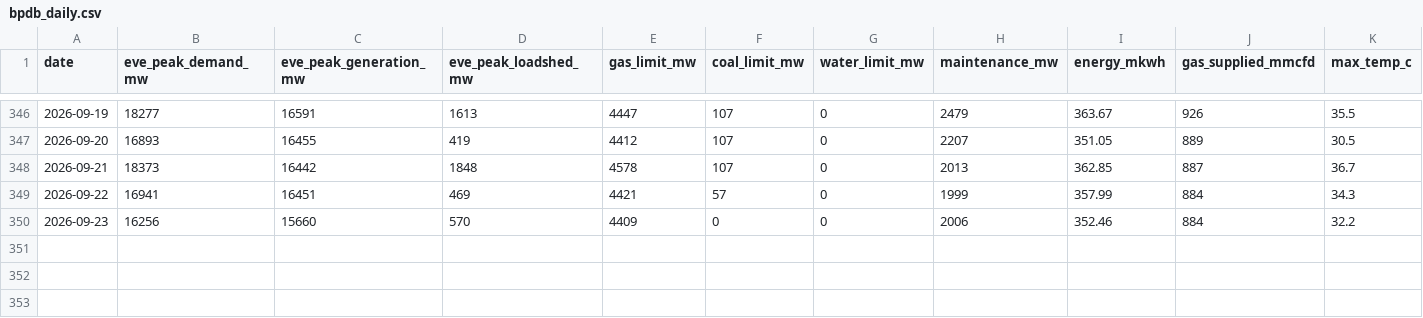
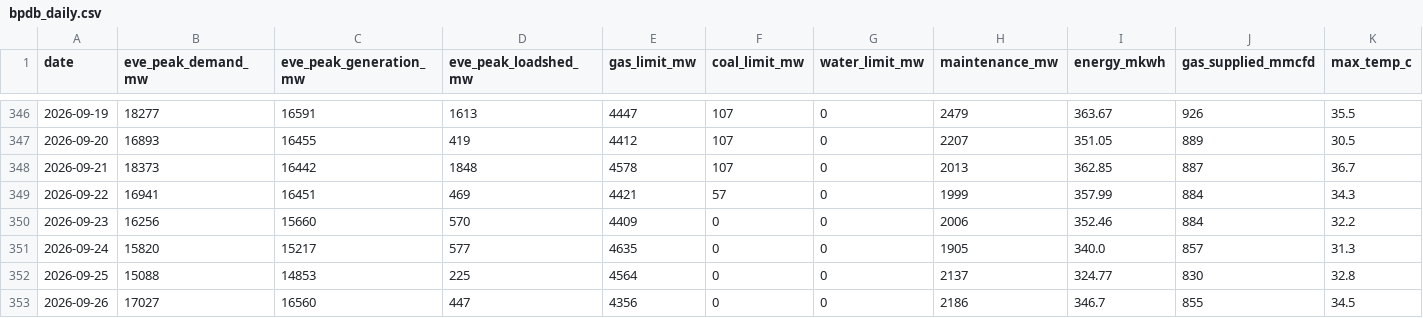
Before and after one commit to dhrupo/loadshedding-bd, a CSV file: data/bpdb_daily.csv, drawn as a sheet; only a part is shown, gaps mark what is left out; rows hold the shown columns only; the diff names each change by its address in the sheet, - before the commit and + after, or states it on an @@ line.

```diff
--- a/data/bpdb_daily.csv
+++ b/data/bpdb_daily.csv
+row 351: 2026-09-24 | 15820 | 15217 | 577 | 4635 | 0 | 0 | 1905 | 340.0 | 857 | 31.3
+row 352: 2026-09-25 | 15088 | 14853 | 225 | 4564 | 0 | 0 | 2137 | 324.77 | 830 | 32.8
+row 353: 2026-09-26 | 17027 | 16560 | 447 | 4356 | 0 | 0 | 2186 | 346.7 | 855 | 34.5
```
Also changed, not shown: data/bmd_forecast.csv, data/demand.csv, 7 other files.
